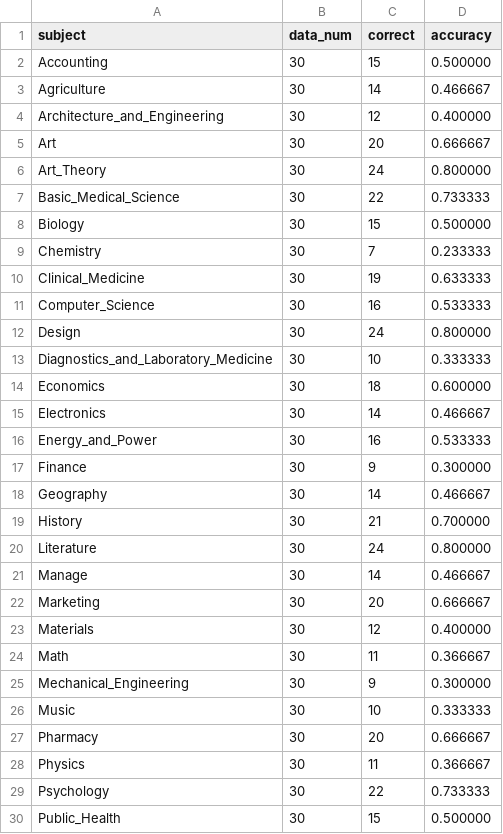
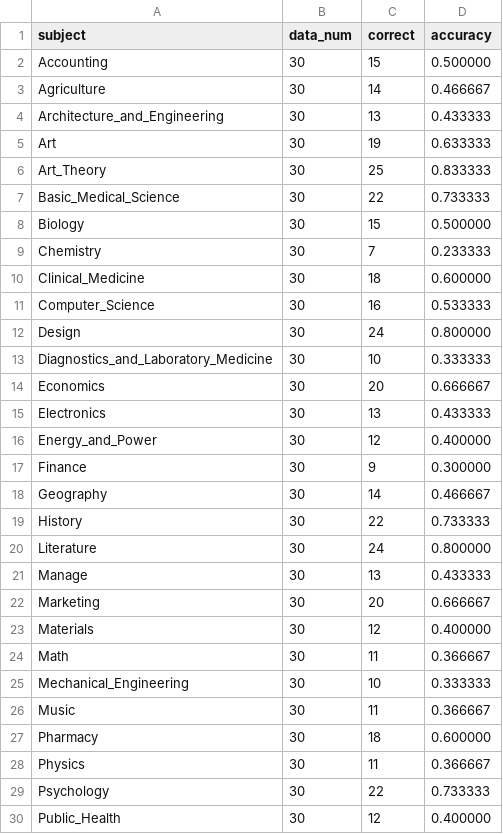
Before and after one commit to yooky0ng/MMDL_Team12, a CSV file: results/ablations/direct_prompt_128_full900/scores.csv, drawn as a sheet; only a part is shown; the diff covers the shown part only.

Commit message:
results: 파서 v2 기준 ablation 결과 갱신

```diff
--- a/results/ablations/direct_prompt_128_full900/scores.csv
+++ b/results/ablations/direct_prompt_128_full900/scores.csv
@@ -3,5 +3,5 @@ Accounting,30,15,0.500000
 Agriculture,30,14,0.466667
-Architecture_and_Engineering,30,12,0.400000
-Art,30,20,0.666667
-Art_Theory,30,24,0.800000
+Architecture_and_Engineering,30,13,0.433333
+Art,30,19,0.633333
+Art_Theory,30,25,0.833333
 Basic_Medical_Science,30,22,0.733333
@@ -9,3 +9,3 @@ Biology,30,15,0.500000
 Chemistry,30,7,0.233333
-Clinical_Medicine,30,19,0.633333
+Clinical_Medicine,30,18,0.600000
 Computer_Science,30,16,0.533333
@@ -13,10 +13,10 @@ Design,30,24,0.800000
 Diagnostics_and_Laboratory_Medicine,30,10,0.333333
-Economics,30,18,0.600000
-Electronics,30,14,0.466667
-Energy_and_Power,30,16,0.533333
+Economics,30,20,0.666667
+Electronics,30,13,0.433333
+Energy_and_Power,30,12,0.400000
 Finance,30,9,0.300000
 Geography,30,14,0.466667
-History,30,21,0.700000
+History,30,22,0.733333
 Literature,30,24,0.800000
-Manage,30,14,0.466667
+Manage,30,13,0.433333
 Marketing,30,20,0.666667
@@ -24,7 +24,7 @@ Materials,30,12,0.400000
 Math,30,11,0.366667
-Mechanical_Engineering,30,9,0.300000
-Music,30,10,0.333333
-Pharmacy,30,20,0.666667
+Mechanical_Engineering,30,10,0.333333
+Music,30,11,0.366667
+Pharmacy,30,18,0.600000
 Physics,30,11,0.366667
 Psychology,30,22,0.733333
-Public_Health,30,15,0.500000
+Public_Health,30,12,0.400000
```
Also changed, not shown: 4 edited cells elsewhere in this file, results/ablations/official_prompt_128_mc120/scores.csv, results/ablations/official_prompt_32768_mc120/scores.csv, 5 other files.
